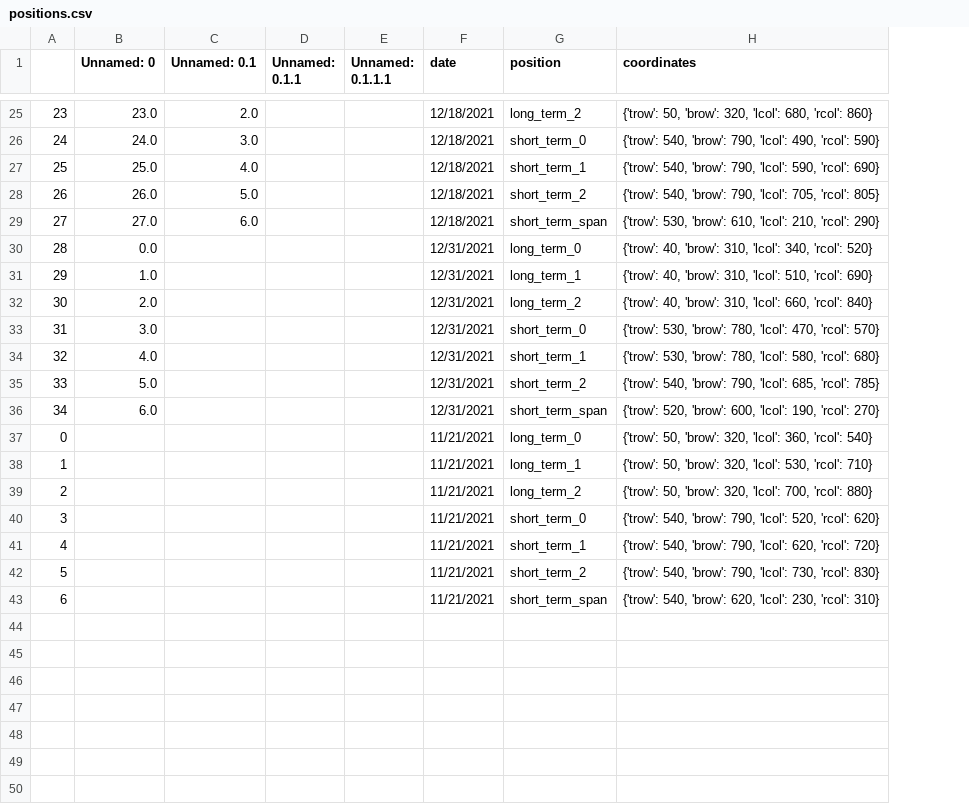
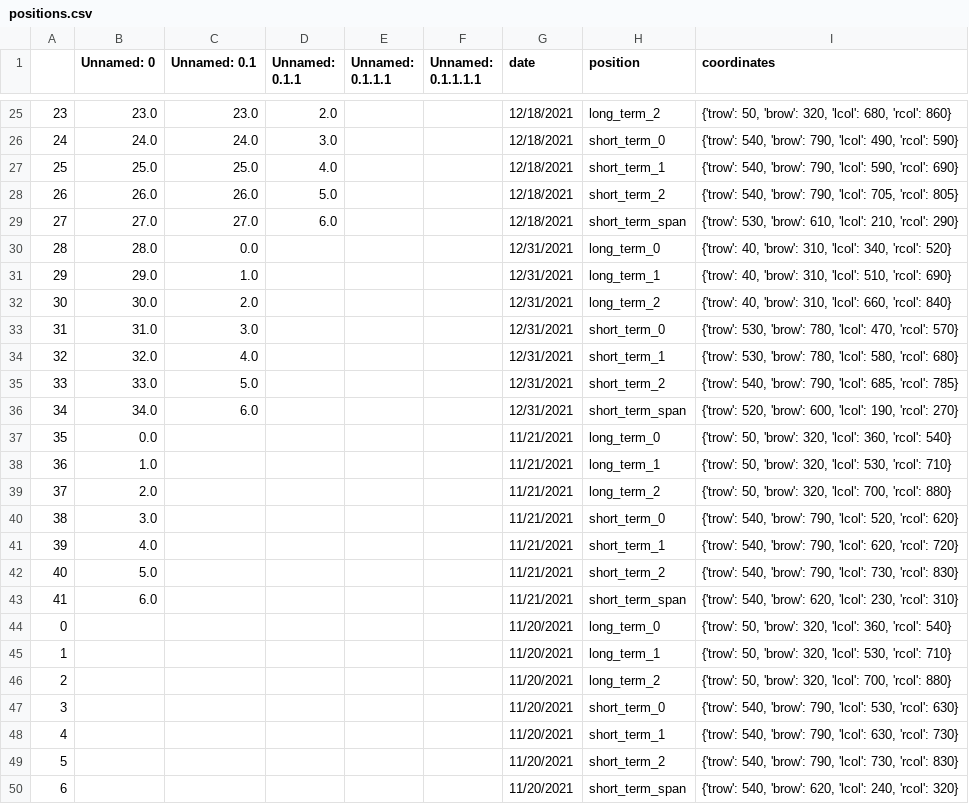
Before and after one commit to stvnchnsn/radon_monitor, a CSV file: reference_data/positions.csv, drawn as a sheet; only a part is shown, gaps mark what is left out; addresses are those after the commit; the diff covers the shown part only; the diff names each change by its address in the sheet, - before the commit and + after, or states it on an @@ line.

```diff
--- a/reference_data/positions.csv
+++ b/reference_data/positions.csv
+column F (Unnamed: 0.1.1.1.1), empty
-C25 (Unnamed: 0.1): 2.0
+C25 (Unnamed: 0.1): 23.0
-D25 (Unnamed: 0.1.1): (empty)
+D25 (Unnamed: 0.1.1): 2.0
-C26 (Unnamed: 0.1): 3.0
+C26 (Unnamed: 0.1): 24.0
-D26 (Unnamed: 0.1.1): (empty)
+D26 (Unnamed: 0.1.1): 3.0
-C27 (Unnamed: 0.1): 4.0
+C27 (Unnamed: 0.1): 25.0
-D27 (Unnamed: 0.1.1): (empty)
+D27 (Unnamed: 0.1.1): 4.0
-C28 (Unnamed: 0.1): 5.0
+C28 (Unnamed: 0.1): 26.0
-D28 (Unnamed: 0.1.1): (empty)
+D28 (Unnamed: 0.1.1): 5.0
-C29 (Unnamed: 0.1): 6.0
+C29 (Unnamed: 0.1): 27.0
-D29 (Unnamed: 0.1.1): (empty)
+D29 (Unnamed: 0.1.1): 6.0
+row 30: 28 | 28.0 | 0.0 |  |  |  | 12/31/2021 | long_term_0 | {'trow': 40, 'brow': 310, 'lcol': 340, 'rcol': 520}
+row 31: 29 | 29.0 | 1.0 |  |  |  | 12/31/2021 | long_term_1 | {'trow': 40, 'brow': 310, 'lcol': 510, 'rcol': 690}
+row 32: 30 | 30.0 | 2.0 |  |  |  | 12/31/2021 | long_term_2 | {'trow': 40, 'brow': 310, 'lcol': 660, 'rcol': 840}
+row 33: 31 | 31.0 | 3.0 |  |  |  | 12/31/2021 | short_term_0 | {'trow': 530, 'brow': 780, 'lcol': 470, 'rcol': 570}
+row 34: 32 | 32.0 | 4.0 |  |  |  | 12/31/2021 | short_term_1 | {'trow': 530, 'brow': 780, 'lcol': 580, 'rcol': 680}
+row 35: 33 | 33.0 | 5.0 |  |  |  | 12/31/2021 | short_term_2 | {'trow': 540, 'brow': 790, 'lcol': 685, 'rcol': 785}
+row 36: 34 | 34.0 | 6.0 |  |  |  | 12/31/2021 | short_term_span | {'trow': 520, 'brow': 600, 'lcol': 190, 'rcol': 270}
@@ column A renumbered between rows 37 and 43 @@
-G37:G43 (date): 12/31/2021
+G37:G43 (date): 11/21/2021
-I37 (coordinates): {'trow': 40, 'brow': 310, 'lcol': 340, 'rcol': 520}
+I37 (coordinates): {'trow': 50, 'brow': 320, 'lcol': 360, 'rcol': 540}
-I38 (coordinates): {'trow': 40, 'brow': 310, 'lcol': 510, 'rcol': 690}
+I38 (coordinates): {'trow': 50, 'brow': 320, 'lcol': 530, 'rcol': 710}
-I39 (coordinates): {'trow': 40, 'brow': 310, 'lcol': 660, 'rcol': 840}
+I39 (coordinates): {'trow': 50, 'brow': 320, 'lcol': 700, 'rcol': 880}
-I40 (coordinates): {'trow': 530, 'brow': 780, 'lcol': 470, 'rcol': 570}
+I40 (coordinates): {'trow': 540, 'brow': 790, 'lcol': 520, 'rcol': 620}
-I41 (coordinates): {'trow': 530, 'brow': 780, 'lcol': 580, 'rcol': 680}
+I41 (coordinates): {'trow': 540, 'brow': 790, 'lcol': 620, 'rcol': 720}
-I42 (coordinates): …790, 'lcol': 685, 'rcol': 785}
+I42 (coordinates): …790, 'lcol': 730, 'rcol': 830}
-I43 (coordinates): {'trow': 520, 'brow': 600, 'lcol': 190, 'rcol': 270}
+I43 (coordinates): {'trow': 540, 'brow': 620, 'lcol': 230, 'rcol': 310}
-G44:G50 (date): 11/21/2021
+G44:G50 (date): 11/20/2021
-I47 (coordinates): …790, 'lcol': 520, 'rcol': 620}
+I47 (coordinates): …790, 'lcol': 530, 'rcol': 630}
-I48 (coordinates): …790, 'lcol': 620, 'rcol': 720}
+I48 (coordinates): …790, 'lcol': 630, 'rcol': 730}
-I50 (coordinates): …620, 'lcol': 230, 'rcol': 310}
+I50 (coordinates): …620, 'lcol': 240, 'rcol': 320}
```
Also changed, not shown: 30 edited cells elsewhere in this file, 27 other files.
